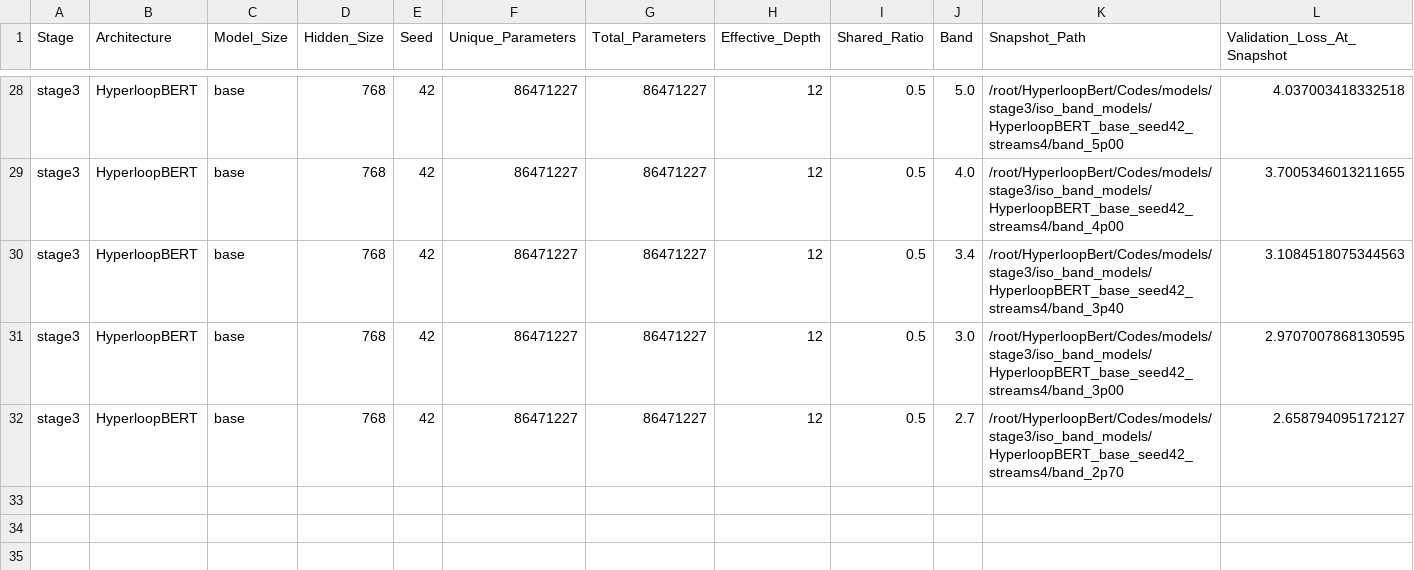
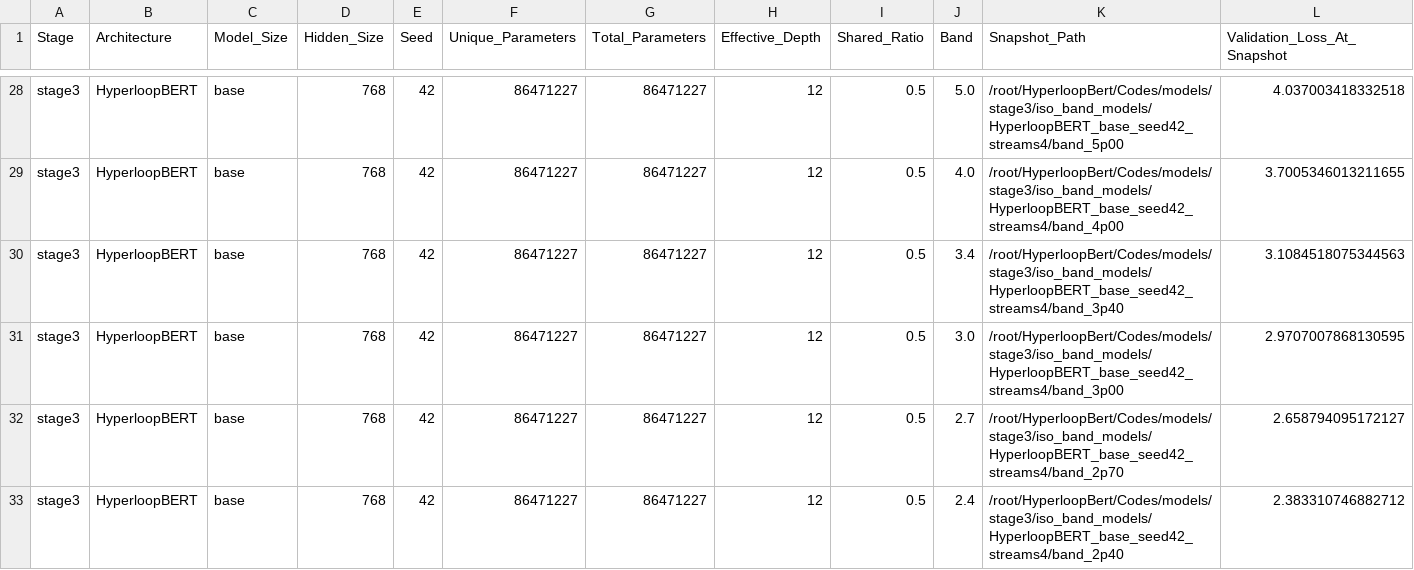
Before and after one commit to DevDaring/HyperloopBert, a CSV file: Codes/results/stage3/iso_checkpoints/index.csv, drawn as a sheet; only a part is shown, gaps mark what is left out; rows hold the shown columns only; the diff names each change by its address in the sheet, - before the commit and + after, or states it on an @@ line.

Commit message:
auto: results/code sync 2026-07-28T23:21:50Z (2 files)

```diff
--- a/Codes/results/stage3/iso_checkpoints/index.csv
+++ b/Codes/results/stage3/iso_checkpoints/index.csv
+row 33: stage3 | HyperloopBERT | base | 768 | 42 | 86471227 | 86471227 | 12 | 0.5 | 2.4 | /root/HyperloopBert/Codes/models/stage3/iso_band_models/HyperloopBERT_base_seed42_streams4/band_2p40 | 2.383310746882712
```
Also changed, not shown: Codes/results/stage3/mlm/summary_table.csv.
